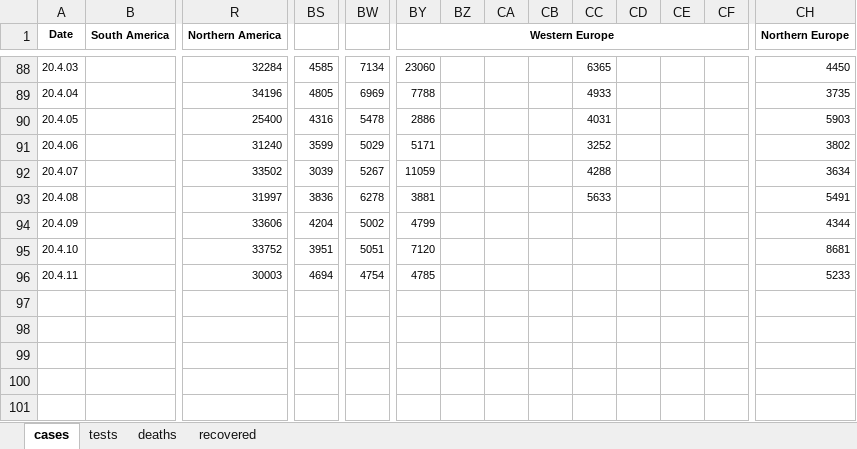
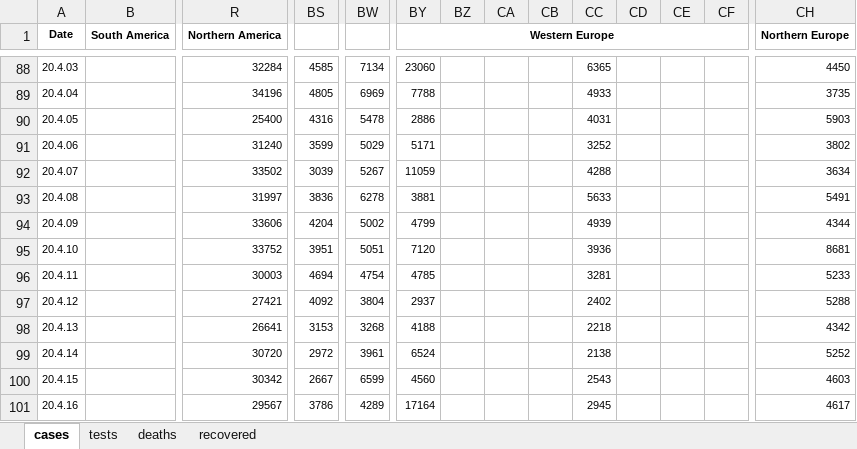
Before and after one commit to jordanesmith/coronavirus_analysis, an Excel workbook: myfile.xlsx, sheet cases, drawn as a sheet; only a part is shown, gaps mark what is left out; values as stored, in another font and other column widths than the file's, no borders; rows hold the shown columns only; the diff names each change by its address in the sheet, - before the commit and + after, or states it on an @@ line.

```diff
--- a/myfile.xlsx (sheet cases)
+++ b/myfile.xlsx (sheet cases)
-CC94: (empty)
+CC94: 4939
-CC95: (empty)
+CC95: 3936
-CC96: (empty)
+CC96: 3281
+row 97: 20.4.12 |  | 27421 | 4092 | 3804 | 2937 |  |  |  | 2402 |  |  |  | 5288
+row 98: 20.4.13 |  | 26641 | 3153 | 3268 | 4188 |  |  |  | 2218 |  |  |  | 4342
+row 99: 20.4.14 |  | 30720 | 2972 | 3961 | 6524 |  |  |  | 2138 |  |  |  | 5252
+row 100: 20.4.15 |  | 30342 | 2667 | 6599 | 4560 |  |  |  | 2543 |  |  |  | 4603
+row 101: 20.4.16 |  | 29567 | 3786 | 4289 | 17164 |  |  |  | 2945 |  |  |  | 4617
```
Also changed, not shown: sheet deaths, 1 other file.
